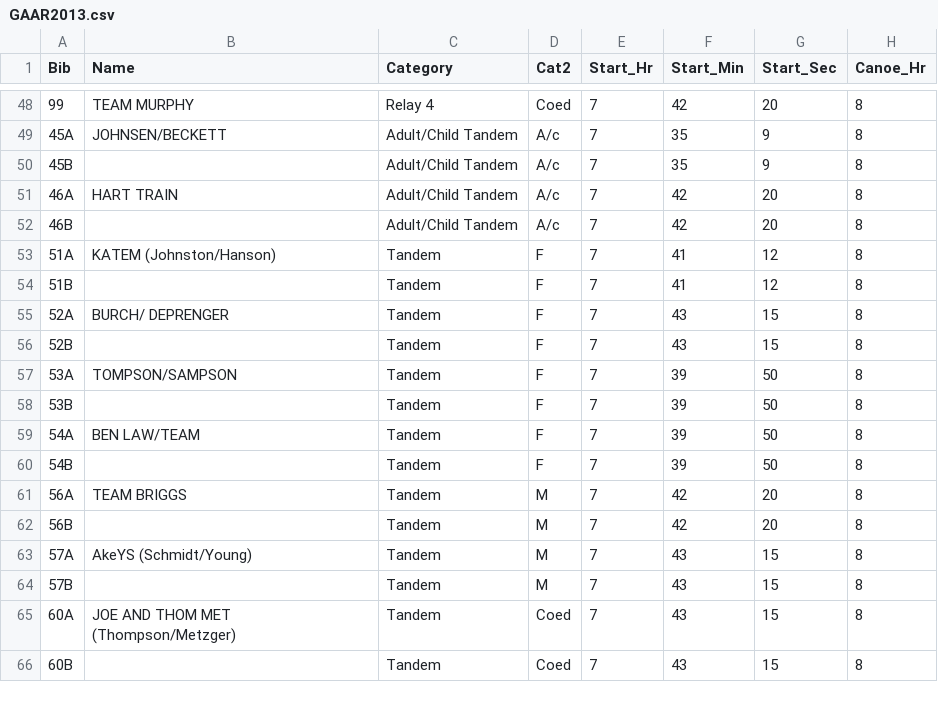
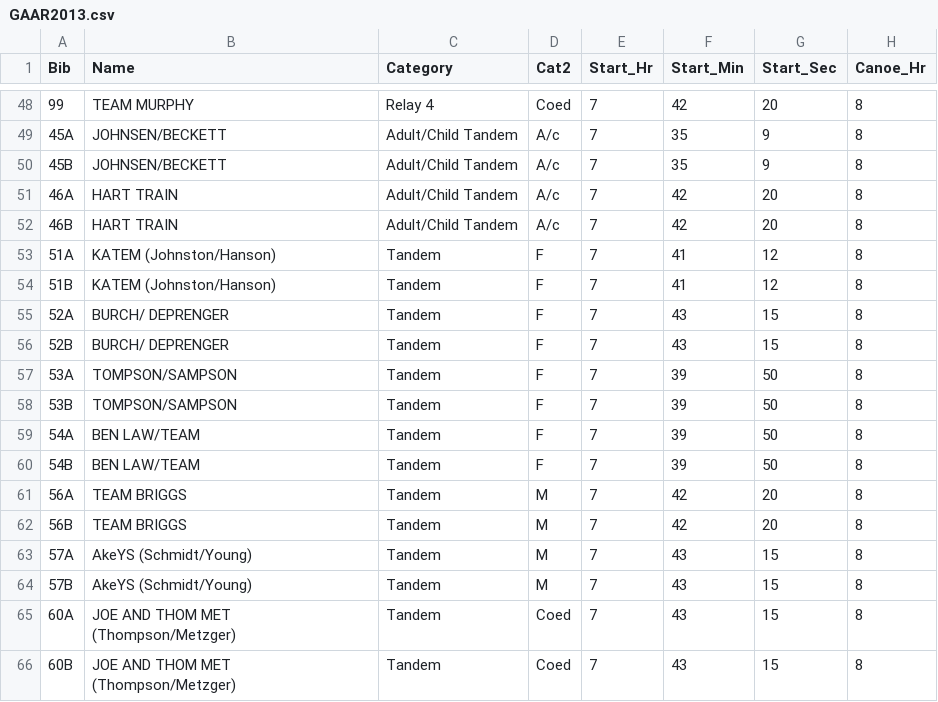
Before and after one commit to jarad/GAAR, a CSV file: data/GAAR2013.csv, drawn as a sheet; only a part is shown, gaps mark what is left out; the diff names each change by its address in the sheet, - before the commit and + after, or states it on an @@ line.

Commit message:
names for all tandem teams

```diff
--- a/data/GAAR2013.csv
+++ b/data/GAAR2013.csv
-B50 (Name): (empty)
+B50 (Name): JOHNSEN/BECKETT
-B52 (Name): (empty)
+B52 (Name): HART TRAIN
-B54 (Name): (empty)
+B54 (Name): KATEM (Johnston/Hanson)
-B56 (Name): (empty)
+B56 (Name): BURCH/ DEPRENGER
-B58 (Name): (empty)
+B58 (Name): TOMPSON/SAMPSON
-B60 (Name): (empty)
+B60 (Name): BEN LAW/TEAM
-B62 (Name): (empty)
+B62 (Name): TEAM BRIGGS
-B64 (Name): (empty)
+B64 (Name): AkeYS (Schmidt/Young)
-B66 (Name): (empty)
+B66 (Name): JOE AND THOM MET (Thompson/Metzger)
```
